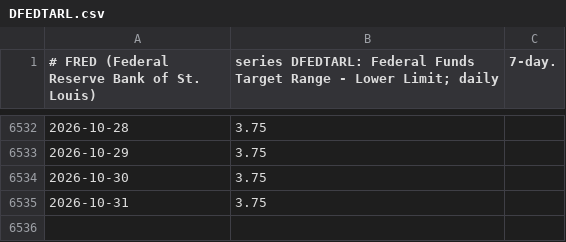
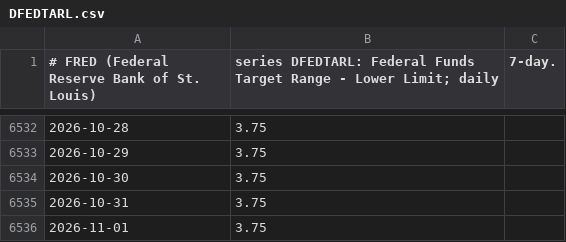
Before and after one commit to TerryJDeveau/ratesplot, a CSV file: ratesplot/data/fred/DFEDTARL.csv, drawn as a sheet; only a part is shown, gaps mark what is left out; the diff names each change by its address in the sheet, - before the commit and + after, or states it on an @@ line.

```diff
--- a/ratesplot/data/fred/DFEDTARL.csv
+++ b/ratesplot/data/fred/DFEDTARL.csv
+row 6536: 2026-11-01 | 3.75
```
Also changed, not shown: ratesplot/data/fred/DFEDTARU.csv.
